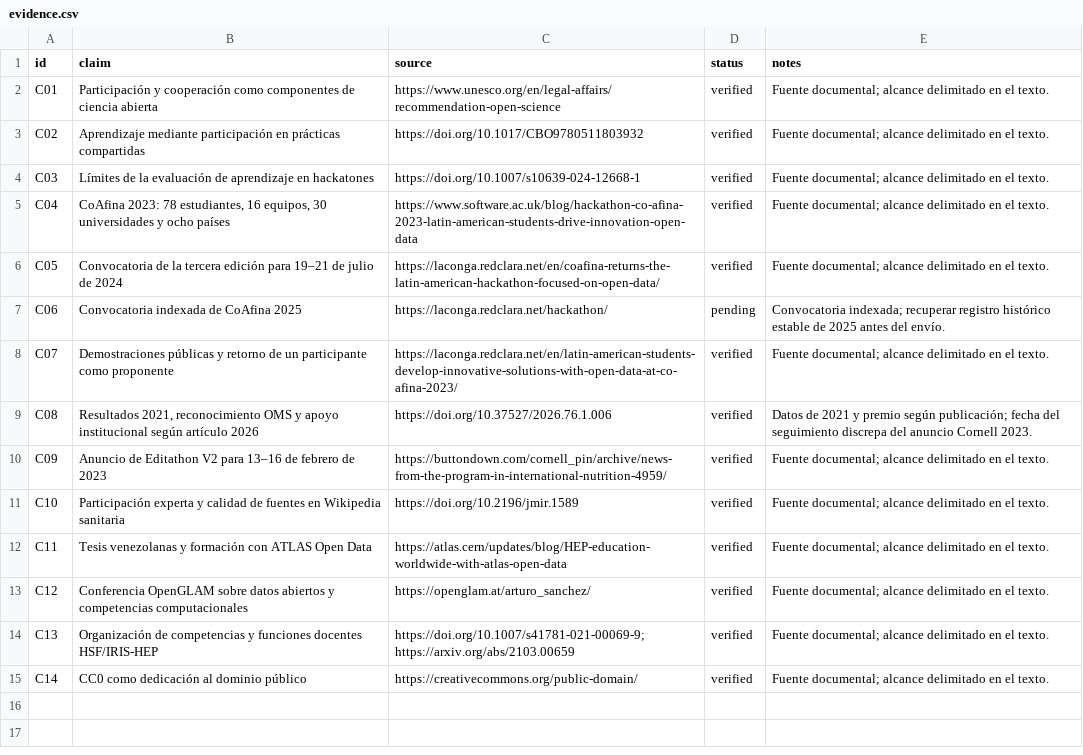
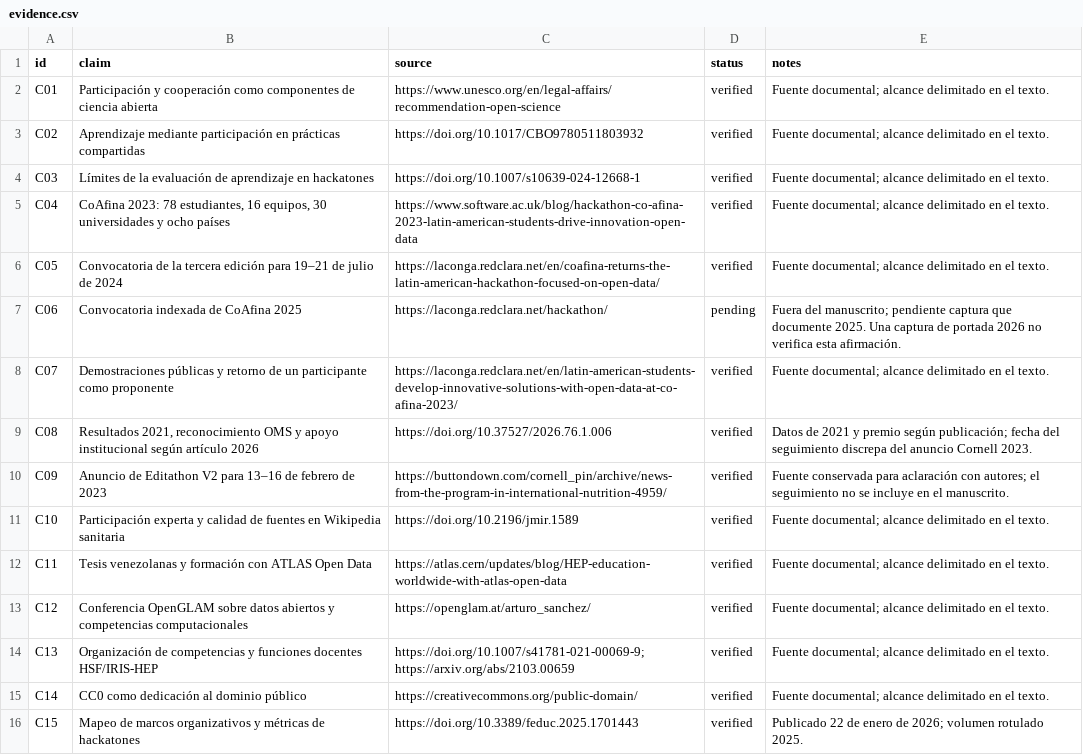
Before and after one commit to artfisica/acfiman-open-science-papers, a CSV file: papers/01-comunidades-abiertas/data/evidence.csv, drawn as a sheet.

Commit message:
Revise manuscript evidence, tables and build provenance

```diff
--- a/papers/01-comunidades-abiertas/data/evidence.csv
+++ b/papers/01-comunidades-abiertas/data/evidence.csv
@@ -6,6 +6,6 @@ C04,"CoAfina 2023: 78 estudiantes, 16 equipos, 30 universidades y ocho países",
 C05,Convocatoria de la tercera edición para 19–21 de julio de 2024,https://laconga.redclara.net/en/coafina-returns-the-latin-american-hackathon-focused-on-open-data/,verified,Fuente documental; alcance delimitado en el texto.
-C06,Convocatoria indexada de CoAfina 2025,https://laconga.redclara.net/hackathon/,pending,Convocatoria indexada; recuperar registro histórico estable de 2025 antes del envío.
+C06,Convocatoria indexada de CoAfina 2025,https://laconga.redclara.net/hackathon/,pending,Fuera del manuscrito; pendiente captura que documente 2025. Una captura de portada 2026 no verifica esta afirmación.
 C07,Demostraciones públicas y retorno de un participante como proponente,https://laconga.redclara.net/en/latin-american-students-develop-innovative-solutions-with-open-data-at-co-afina-2023/,verified,Fuente documental; alcance delimitado en el texto.
 C08,"Resultados 2021, reconocimiento OMS y apoyo institucional según artículo 2026",https://doi.org/10.37527/2026.76.1.006,verified,Datos de 2021 y premio según publicación; fecha del seguimiento discrepa del anuncio Cornell 2023.
-C09,Anuncio de Editathon V2 para 13–16 de febrero de 2023,https://buttondown.com/cornell_pin/archive/news-from-the-program-in-international-nutrition-4959/,verified,Fuente documental; alcance delimitado en el texto.
+C09,Anuncio de Editathon V2 para 13–16 de febrero de 2023,https://buttondown.com/cornell_pin/archive/news-from-the-program-in-international-nutrition-4959/,verified,Fuente conservada para aclaración con autores; el seguimiento no se incluye en el manuscrito.
 C10,Participación experta y calidad de fuentes en Wikipedia sanitaria,https://doi.org/10.2196/jmir.1589,verified,Fuente documental; alcance delimitado en el texto.
@@ -15 +15,2 @@ C13,Organización de competencias y funciones docentes HSF/IRIS-HEP,https://doi.
 C14,CC0 como dedicación al dominio público,https://creativecommons.org/public-domain/,verified,Fuente documental; alcance delimitado en el texto.
+C15,Mapeo de marcos organizativos y métricas de hackatones,https://doi.org/10.3389/feduc.2025.1701443,verified,Publicado 22 de enero de 2026; volumen rotulado 2025.
```
Also changed, not shown: papers/02-computacion-reproducible/data/evidence.csv, 34 other files.
